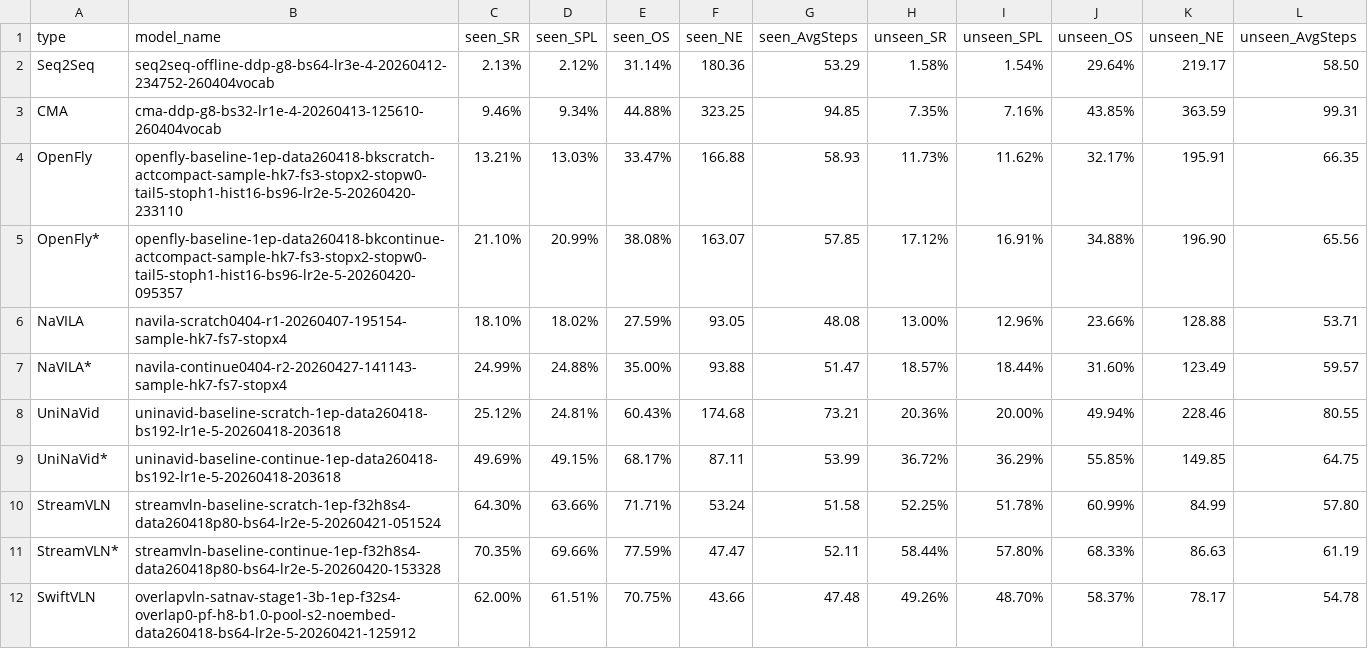
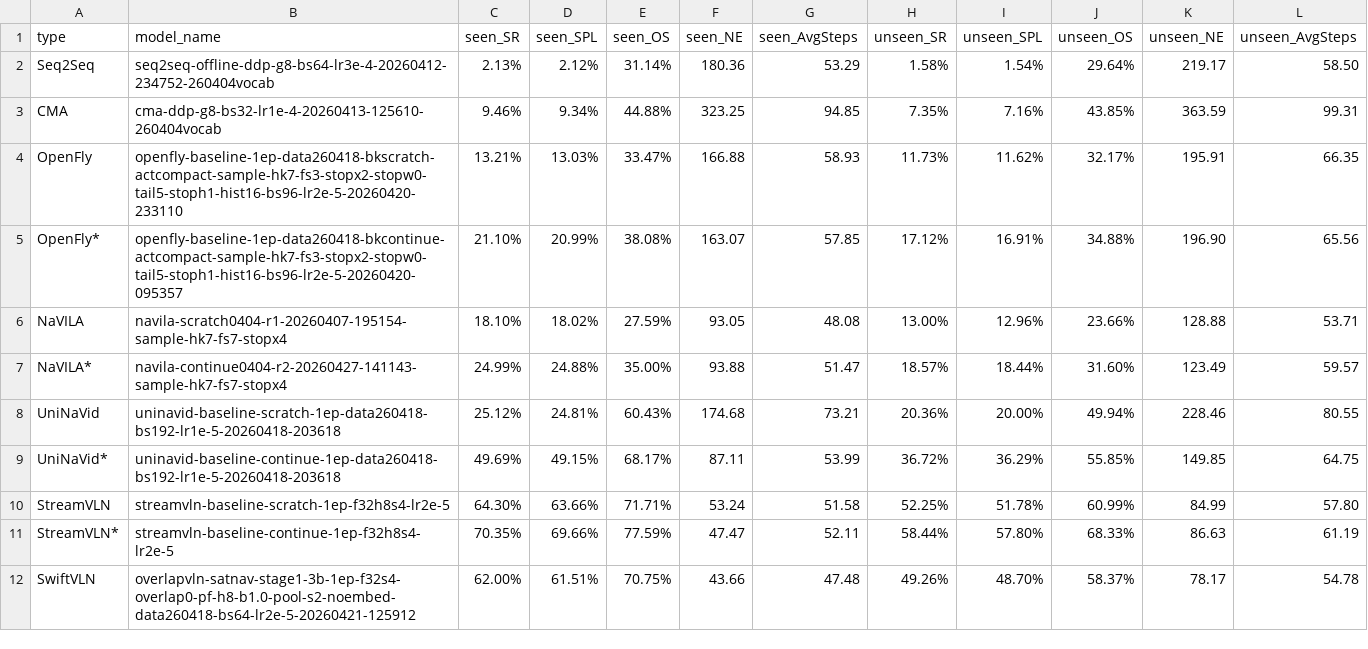
Before and after one commit to Eku127/SwiftVLN, a CSV file: reports/baseline_reports/baseline_0418_raw_data/baseline_0418_seen_unseen_all.csv, drawn as a sheet.

Commit message:
docs: 精简 0418 streamvln 模型命名

```diff
--- a/reports/baseline_reports/baseline_0418_raw_data/baseline_0418_seen_unseen_all.csv
+++ b/reports/baseline_reports/baseline_0418_raw_data/baseline_0418_seen_unseen_all.csv
@@ -9,4 +9,4 @@ UniNaVid,uninavid-baseline-scratch-1ep-data260418-bs192-lr1e-5-20260418-203618,2
 UniNaVid*,uninavid-baseline-continue-1ep-data260418-bs192-lr1e-5-20260418-203618,49.69%,49.15%,68.17%,87.11,53.99,36.72%,36.29%,55.85%,149.85,64.75
-StreamVLN,streamvln-baseline-scratch-1ep-f32h8s4-data260418p80-bs64-lr2e-5-20260421-051524,64.30%,63.66%,71.71%,53.24,51.58,52.25%,51.78%,60.99%,84.99,57.80
-StreamVLN*,streamvln-baseline-continue-1ep-f32h8s4-data260418p80-bs64-lr2e-5-20260420-153328,70.35%,69.66%,77.59%,47.47,52.11,58.44%,57.80%,68.33%,86.63,61.19
+StreamVLN,streamvln-baseline-scratch-1ep-f32h8s4-lr2e-5,64.30%,63.66%,71.71%,53.24,51.58,52.25%,51.78%,60.99%,84.99,57.80
+StreamVLN*,streamvln-baseline-continue-1ep-f32h8s4-lr2e-5,70.35%,69.66%,77.59%,47.47,52.11,58.44%,57.80%,68.33%,86.63,61.19
 SwiftVLN,overlapvln-satnav-stage1-3b-1ep-f32s4-overlap0-pf-h8-b1.0-pool-s2-noembed-data260418-bs64-lr2e-5-20260421-125912,62.00%,61.51%,70.75%,43.66,47.48,49.26%,48.70%,58.37%,78.17,54.78
```
Also changed, not shown: 5 other files.
